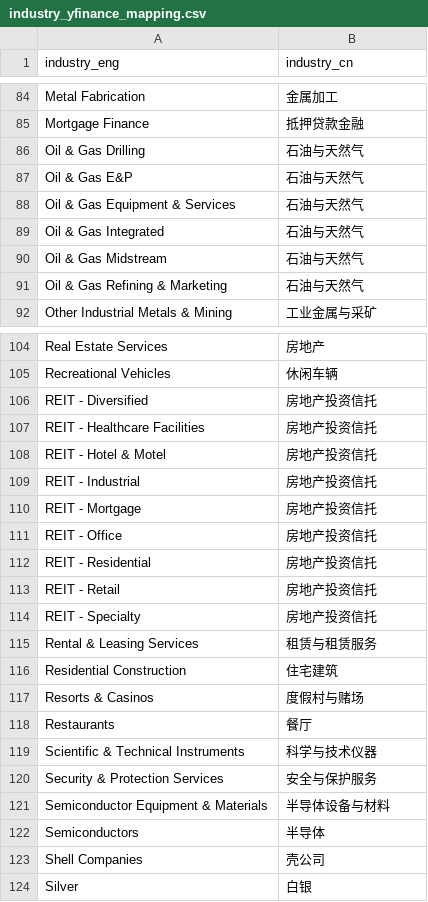
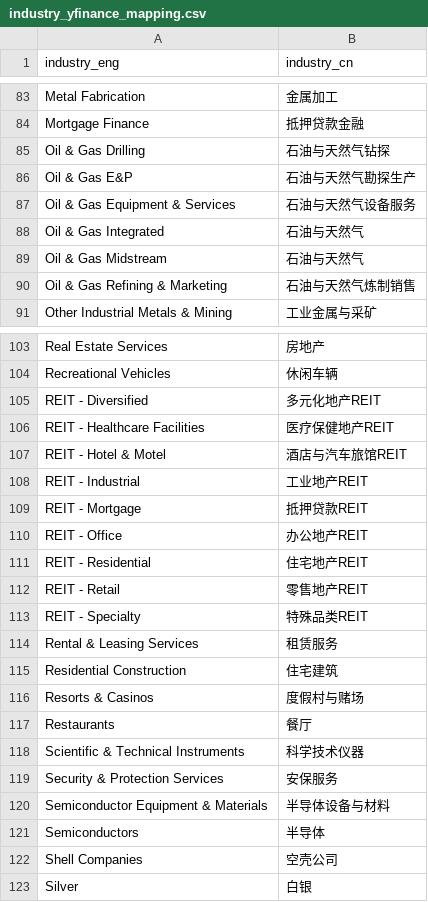
Before and after one commit to joeyrensh/pub_finance, a CSV file: pub_finance/finance/usstockinfo/industry_yfinance_mapping.csv, drawn as a sheet; only a part is shown, gaps mark what is left out; the diff covers the shown part only.

```diff
--- a/pub_finance/finance/usstockinfo/industry_yfinance_mapping.csv
+++ b/pub_finance/finance/usstockinfo/industry_yfinance_mapping.csv
@@ -85,8 +84,8 @@ Metal Fabrication,金属加工
 Mortgage Finance,抵押贷款金融
-Oil & Gas Drilling,石油与天然气
-Oil & Gas E&P,石油与天然气
-Oil & Gas Equipment & Services,石油与天然气
+Oil & Gas Drilling,石油与天然气钻探
+Oil & Gas E&P,石油与天然气勘探生产
+Oil & Gas Equipment & Services,石油与天然气设备服务
 Oil & Gas Integrated,石油与天然气
 Oil & Gas Midstream,石油与天然气
-Oil & Gas Refining & Marketing,石油与天然气
+Oil & Gas Refining & Marketing,石油与天然气炼制销售
 Other Industrial Metals & Mining,工业金属与采矿
@@ -105,12 +104,12 @@ Real Estate Services,房地产
 Recreational Vehicles,休闲车辆
-REIT - Diversified,房地产投资信托
-REIT - Healthcare Facilities,房地产投资信托
-REIT - Hotel & Motel,房地产投资信托
-REIT - Industrial,房地产投资信托
-REIT - Mortgage,房地产投资信托
-REIT - Office,房地产投资信托
-REIT - Residential,房地产投资信托
-REIT - Retail,房地产投资信托
-REIT - Specialty,房地产投资信托
-Rental & Leasing Services,租赁与租赁服务
+REIT - Diversified,多元化地产REIT
+REIT - Healthcare Facilities,医疗保健地产REIT
+REIT - Hotel & Motel,酒店与汽车旅馆REIT
+REIT - Industrial,工业地产REIT
+REIT - Mortgage,抵押贷款REIT
+REIT - Office,办公地产REIT
+REIT - Residential,住宅地产REIT
+REIT - Retail,零售地产REIT
+REIT - Specialty,特殊品类REIT
+Rental & Leasing Services,租赁服务
 Residential Construction,住宅建筑
@@ -118,7 +117,7 @@ Resorts & Casinos,度假村与赌场
 Restaurants,餐厅
-Scientific & Technical Instruments,科学与技术仪器
-Security & Protection Services,安全与保护服务
+Scientific & Technical Instruments,科学技术仪器
+Security & Protection Services,安保服务
 Semiconductor Equipment & Materials,半导体设备与材料
 Semiconductors,半导体
-Shell Companies,壳公司
+Shell Companies,空壳公司
 Silver,白银
```
Also changed, not shown: 1 removed row and 22 edited cells elsewhere in this file, 5 other files.
